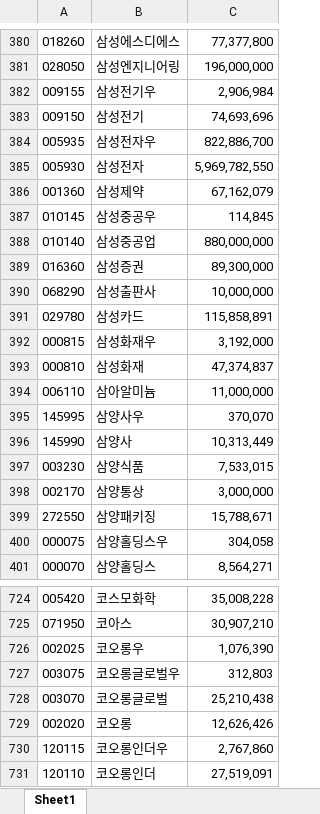
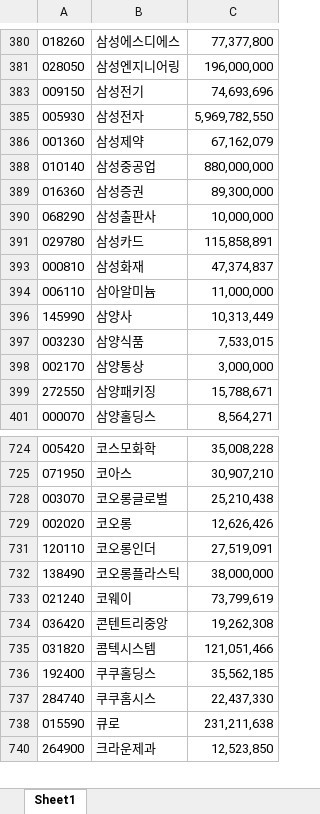
Before and after one commit to lxxjs/pystockrecommender, an Excel workbook: stocksDB.xlsx, sheet Sheet1, drawn as a sheet; only a part is shown, gaps mark what is left out; the shorter side is filled out with more unchanged rows; values as stored, in another font and other column widths than the file's, no borders; charts and pictures not drawn; the diff covers the shown part only; the diff names each change by its address in the sheet, - before the commit and + after, or states it on an @@ line.

```diff
--- a/stocksDB.xlsx (sheet Sheet1)
+++ b/stocksDB.xlsx (sheet Sheet1)
@@ row 382 hidden: 009155 | 삼성전기우 | 2,906,984 @@
@@ row 384 hidden: 005935 | 삼성전자우 | 822,886,700 @@
@@ row 387 hidden: 010145 | 삼성중공우 | 114,845 @@
@@ row 392 hidden: 000815 | 삼성화재우 | 3,192,000 @@
@@ row 395 hidden: 145995 | 삼양사우 | 370,070 @@
@@ row 400 hidden: 000075 | 삼양홀딩스우 | 304,058 @@
@@ row 726 hidden: 002025 | 코오롱우 | 1,076,390 @@
@@ row 727 hidden: 003075 | 코오롱글로벌우 | 312,803 @@
@@ row 730 hidden: 120115 | 코오롱인더우 | 2,767,860 @@
```
Also changed, not shown: 109 hidden or unhidden rows elsewhere in this sheet, charts or pictures, 2 other files.
